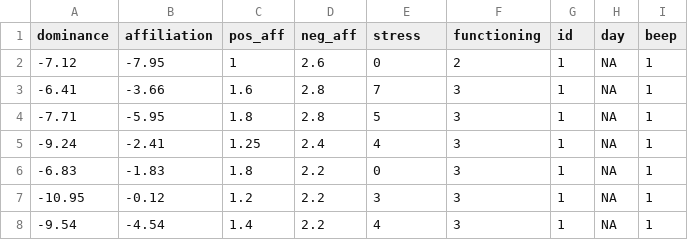
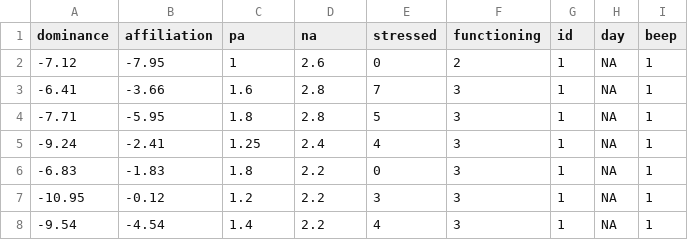
Before and after one commit to openesm-project/openesm-cleaning, a TSV file: data/clean/0041_wright_ts.tsv, drawn as a sheet; only a part is shown.

Commit message:
update metadata function, `0041`: fix column names

```diff
--- a/data/clean/0041_wright_ts.tsv
+++ b/data/clean/0041_wright_ts.tsv
@@ -1,2 +1,2 @@
-dominance	affiliation	pos_aff	neg_aff	stress	functioning	id	day	beep
+dominance	affiliation	pa	na	stressed	functioning	id	day	beep
 -7.12	-7.95	1	2.6	0	2	1	NA	1
```
Also changed, not shown: 2 other files.
